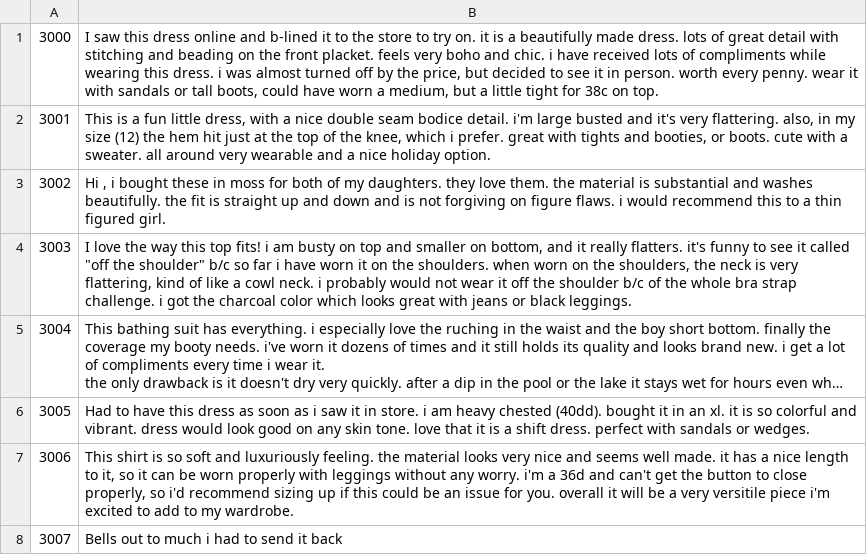
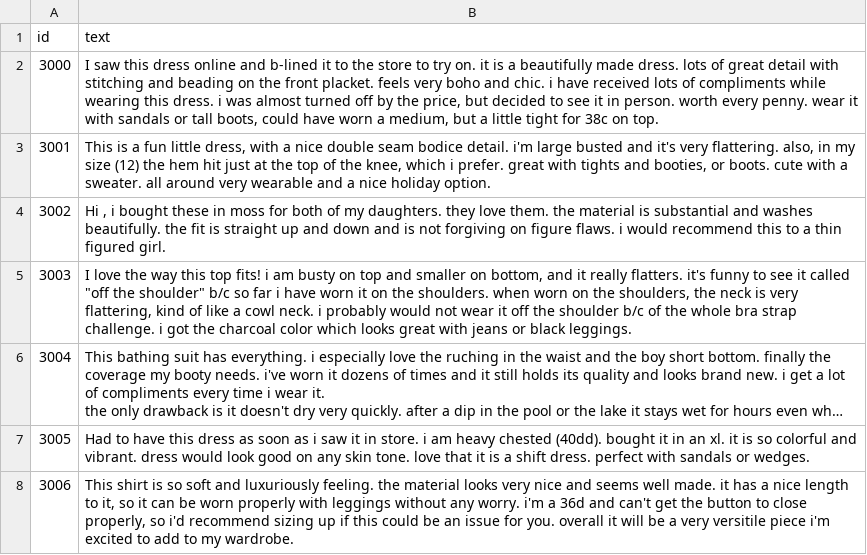
Before and after one commit to bhavitvyamalik/bert, a TSV file: dataset/test.tsv, drawn as a sheet; only a part is shown; the shorter side is filled out with more unchanged rows; long unchanged cells end in …; the diff names each change by its address in the sheet, - before the commit and + after, or states it on an @@ line.

Commit message:
verified dataset

```diff
--- a/dataset/test.tsv
+++ b/dataset/test.tsv
+row 1: id | text
```
